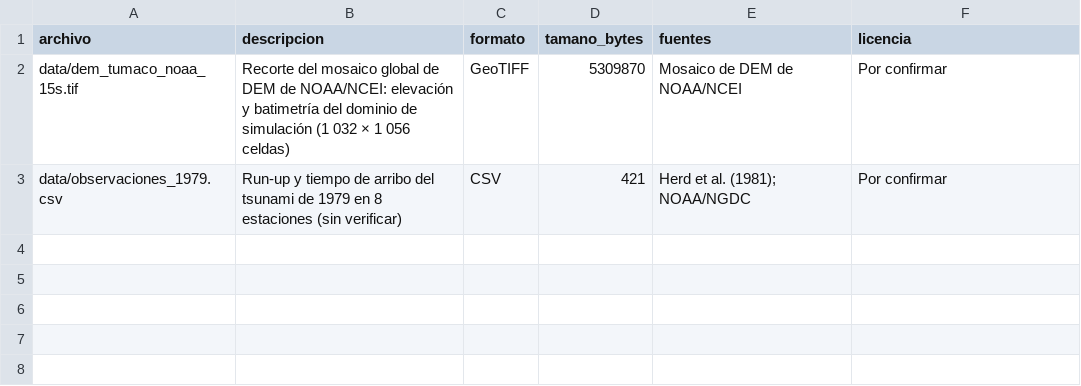
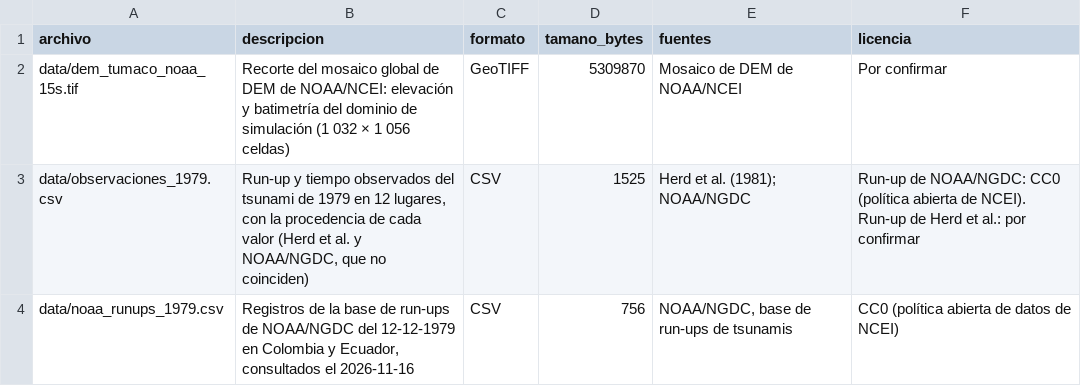
Before and after one commit to scr-ungrd/cuadernos-reproducibles-crc002, a CSV file: metadata/data_catalog.csv, drawn as a sheet.

```diff
--- a/metadata/data_catalog.csv
+++ b/metadata/data_catalog.csv
@@ -2,2 +2,3 @@ archivo,descripcion,formato,tamano_bytes,fuentes,licencia
 data/dem_tumaco_noaa_15s.tif,Recorte del mosaico global de DEM de NOAA/NCEI: elevación y batimetría del dominio de simulación (1 032 × 1 056 celdas),GeoTIFF,5309870,Mosaico de DEM de NOAA/NCEI,Por confirmar
-data/observaciones_1979.csv,Run-up y tiempo de arribo del tsunami de 1979 en 8 estaciones (sin verificar),CSV,421,Herd et al. (1981); NOAA/NGDC,Por confirmar
+data/observaciones_1979.csv,"Run-up y tiempo observados del tsunami de 1979 en 12 lugares, con la procedencia de cada valor (Herd et al. y NOAA/NGDC, que no coinciden)",CSV,1525,Herd et al. (1981); NOAA/NGDC,Run-up de NOAA/NGDC: CC0 (política abierta de NCEI). Run-up de Herd et al.: por confirmar
+data/noaa_runups_1979.csv,"Registros de la base de run-ups de NOAA/NGDC del 12-12-1979 en Colombia y Ecuador, consultados el 2026-11-16",CSV,756,"NOAA/NGDC, base de run-ups de tsunamis",CC0 (política abierta de datos de NCEI)
```
Also changed, not shown: data/observaciones_1979.csv, metadata/descargas.csv, 15 other files.
